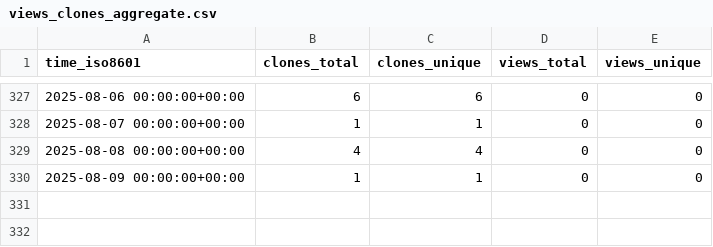
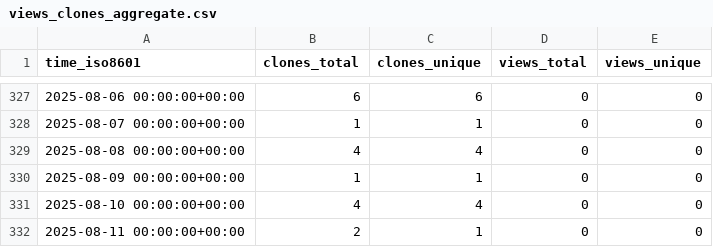
Before and after one commit to KajaBraz/FootballCompetitionsStats, a CSV file: KajaBraz/FootballCompetitionsStats/ghrs-data/views_clones_aggregate.csv, drawn as a sheet; only a part is shown, gaps mark what is left out; the diff names each change by its address in the sheet, - before the commit and + after, or states it on an @@ line.

```diff
--- a/KajaBraz/FootballCompetitionsStats/ghrs-data/views_clones_aggregate.csv
+++ b/KajaBraz/FootballCompetitionsStats/ghrs-data/views_clones_aggregate.csv
+row 331: 2025-08-10 00:00:00+00:00 | 4 | 4 | 0 | 0
+row 332: 2025-08-11 00:00:00+00:00 | 2 | 1 | 0 | 0
```
Also changed, not shown: 1 other file.
